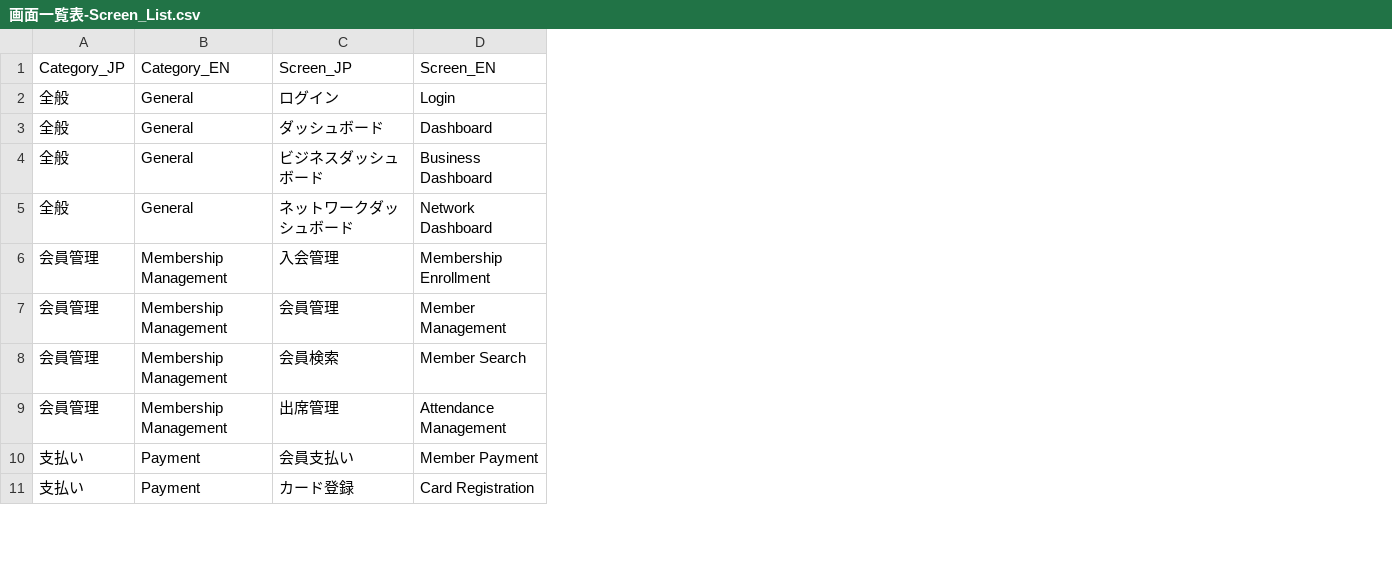
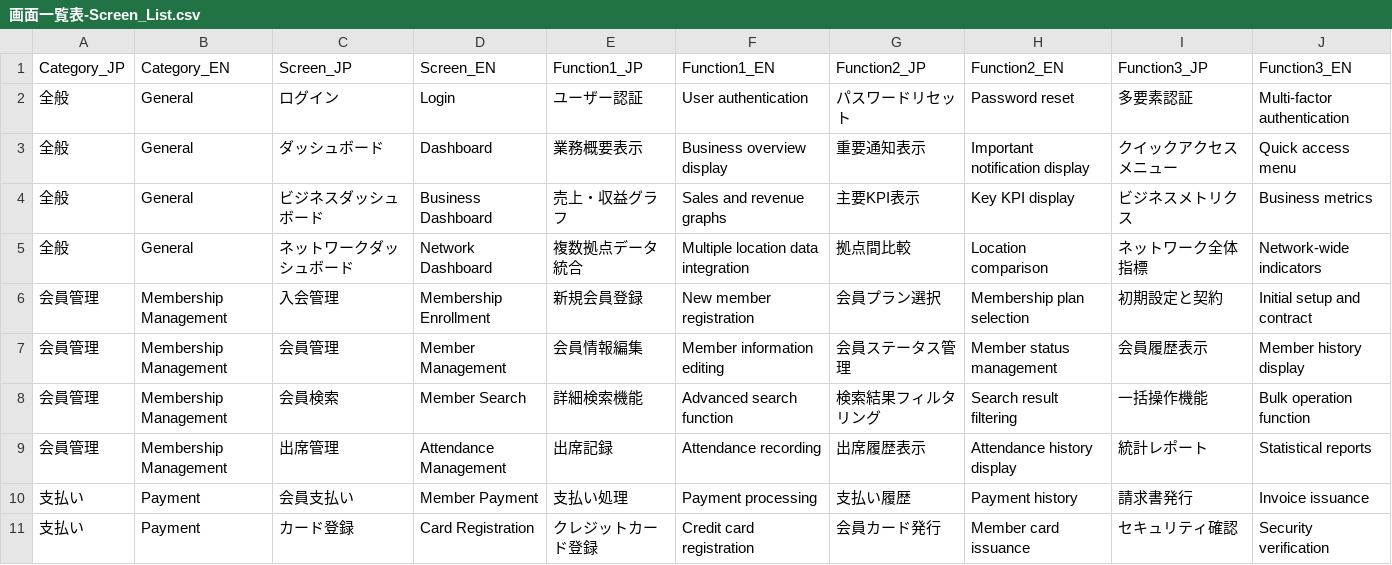
Before and after one commit to mio-github/connect_en, a CSV file: mio_desgin_system/docs/design/画面一覧表-Screen_List.csv, drawn as a sheet; only a part is shown; the diff names each change by its address in the sheet, - before the commit and + after, or states it on an @@ line.

Commit message:
画面一覧表に各画面の主な機能（日本語・英語）を追加

```diff
--- a/mio_desgin_system/docs/design/画面一覧表-Screen_List.csv
+++ b/mio_desgin_system/docs/design/画面一覧表-Screen_List.csv
+column E (Function1_JP), rows 2-11: ユーザー認証 | 業務概要表示 | 売上・収益グラフ | 複数拠点データ統合 | 新規会員登録 | 会員情報編集 | 詳細検索機能 | 出席記録 | 支払い処理 | クレジットカード登録
+column F (Function1_EN), rows 2-11: User authentication | Business overview display | Sales and revenue graphs | Multiple location data integration | New member registration | Member information editing | Advanced search function | Attendance recording | Payment processing | Credit card registration
+column G (Function2_JP), rows 2-11: パスワードリセット | 重要通知表示 | 主要KPI表示 | 拠点間比較 | 会員プラン選択 | 会員ステータス管理 | 検索結果フィルタリング | 出席履歴表示 | 支払い履歴 | 会員カード発行
+column H (Function2_EN), rows 2-11: Password reset | Important notification display | Key KPI display | Location comparison | Membership plan selection | Member status management | Search result filtering | Attendance history display | Payment history | Member card issuance
+column I (Function3_JP), rows 2-11: 多要素認証 | クイックアクセスメニュー | ビジネスメトリクス | ネットワーク全体指標 | 初期設定と契約 | 会員履歴表示 | 一括操作機能 | 統計レポート | 請求書発行 | セキュリティ確認
+column J (Function3_EN), rows 2-11: Multi-factor authentication | Quick access menu | Business metrics | Network-wide indicators | Initial setup and contract | Member history display | Bulk operation function | Statistical reports | Invoice issuance | Security verification
```
Also changed, not shown: 1 other file.
